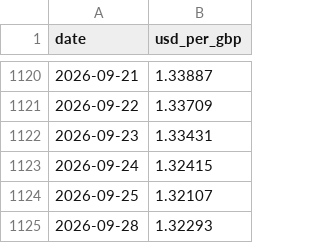
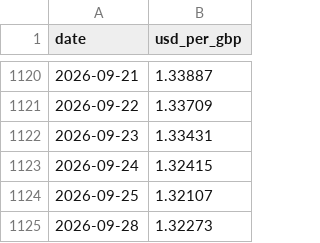
Before and after one commit to Dmax999-ops/Stock-Tracker, a CSV file: data/gbpusd.csv, drawn as a sheet; only a part is shown, gaps mark what is left out.

```diff
--- a/data/gbpusd.csv
+++ b/data/gbpusd.csv
@@ -1124,2 +1124,2 @@ date,usd_per_gbp
 2026-09-25,1.32107
-2026-09-28,1.32293
+2026-09-28,1.32273
```
Also changed, not shown: 4 other files.
